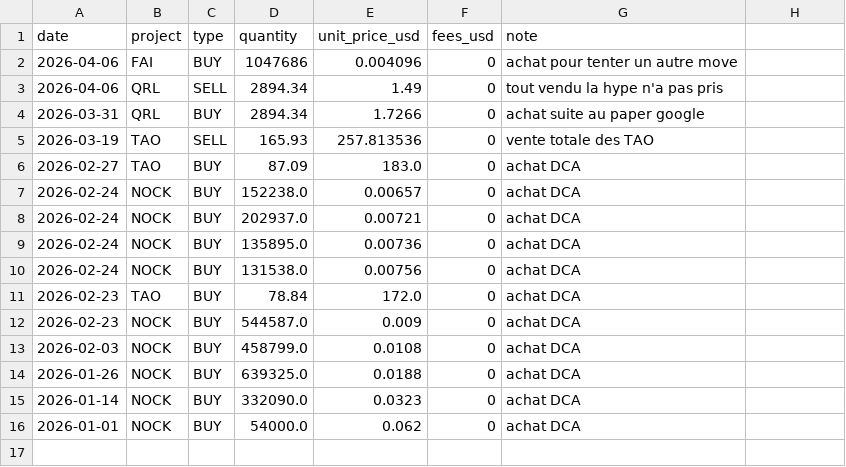
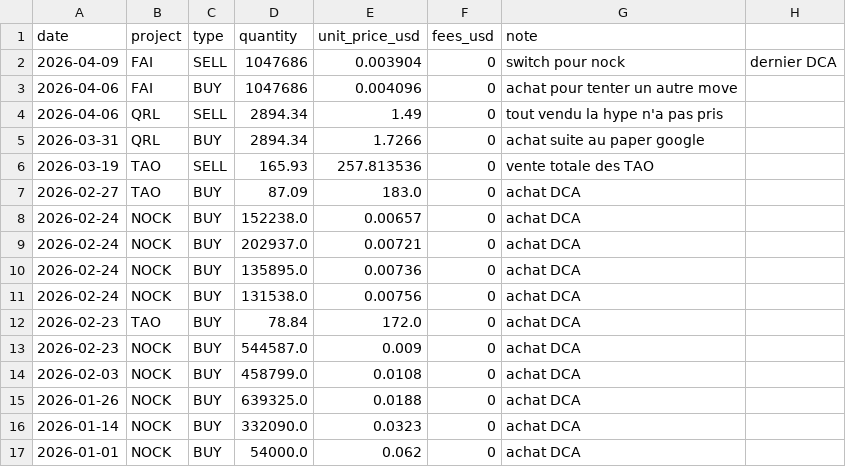
Before and after one commit to bwminingae/portfolio, a CSV file: data_transactions.csv, drawn as a sheet; the diff names each change by its address in the sheet, - before the commit and + after, or states it on an @@ line.

Commit message:
Update data_transactions.csv

```diff
--- a/data_transactions.csv
+++ b/data_transactions.csv
+row 2: 2026-04-09 | FAI | SELL | 1047686 | 0.003904 | 0 | switch pour nock | dernier DCA
```
